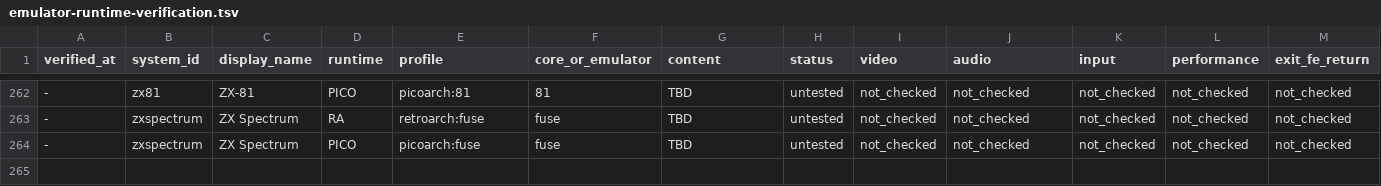
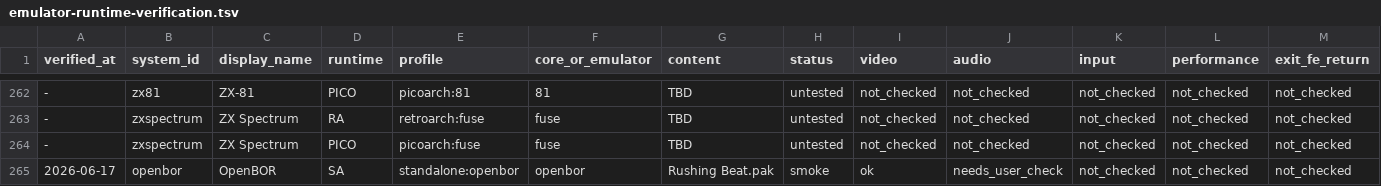
Before and after one commit to game-de-it/plumOS-A30, a TSV file: docs/emulator-runtime-verification.tsv, drawn as a sheet; only a part is shown, gaps mark what is left out; rows hold the shown columns only; the diff names each change by its address in the sheet, - before the commit and + after, or states it on an @@ line.

Commit message:
Add standalone OpenBOR support
Context:
- OpenBOR was disabled because the old external:openbor profile only tried to execute .pak files as shell scripts.
- A30 needs a real engine path that preserves user config and uses the existing standalone launcher lifecycle.

Changed:
- Build OpenBOR v6391 for armhf with SDL2_gfx, A30 SDL2/mali final rotation/fit, direct FE-selected .pak launch, and WebM/OpenGL/MMX disabled.
- Add standalone:openbor launcher defaults, FE system enablement, verification target mapping, and docs.
- Merge preserved mutable config directories during deploy so new default files such as openbor.env are not dropped.

Verified:
- Rebuilt the Docker toolchain image after adding libsdl2-gfx-dev:armhf.
- PLUMOS_STANDALONE_FILTER=openbor FAIL_ON_STANDALONE_ERROR=1 ./scripts/docker-build.sh standalone-emulators.
- ./scripts/docker-build.sh frontend.
- Deployed standalone/frontend to A30; plumos-text-ui launch openbor "OPENBOR/Rushing Beat.pak" reports can_execute yes.
- Manual A30 launcher smoke test displayed the OpenBOR splash, ROM scan found 2 .pak files, and FE was restored with one /dev/fb0 owner.

```diff
--- a/docs/emulator-runtime-verification.tsv
+++ b/docs/emulator-runtime-verification.tsv
+row 265: 2026-06-17 | openbor | OpenBOR | SA | standalone:openbor | openbor | Rushing Beat.pak | smoke | ok | needs_user_check | not_checked | not_checked | not_checked
```
Also changed, not shown: docs/emulator-fe-standalone-targets.tsv, 12 other files.
